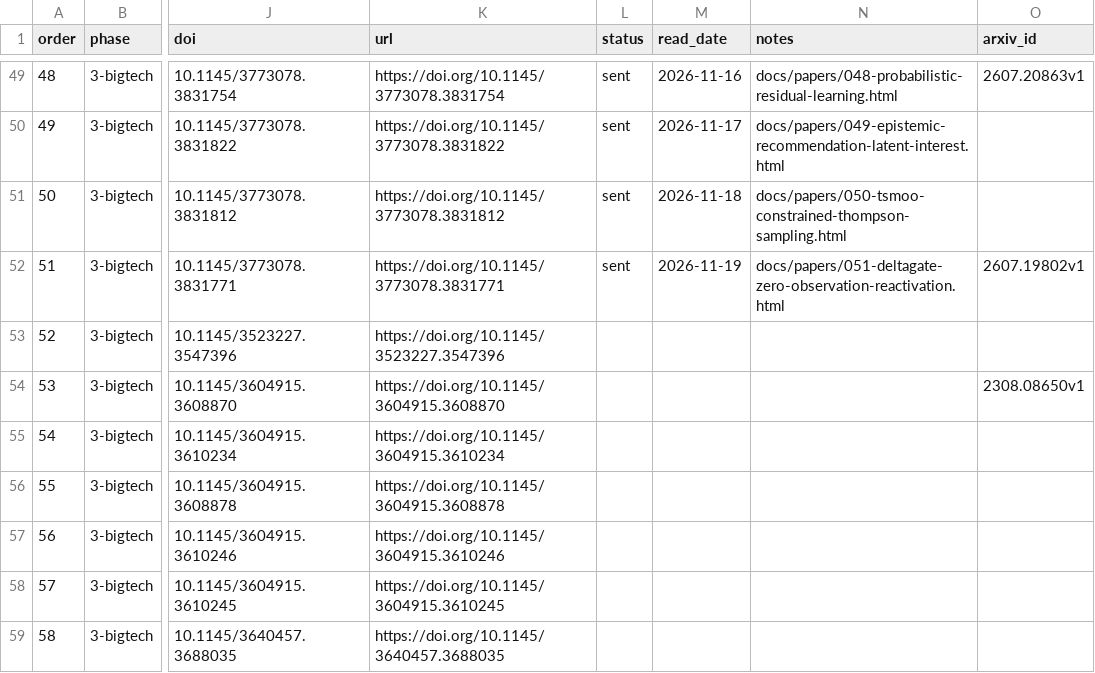
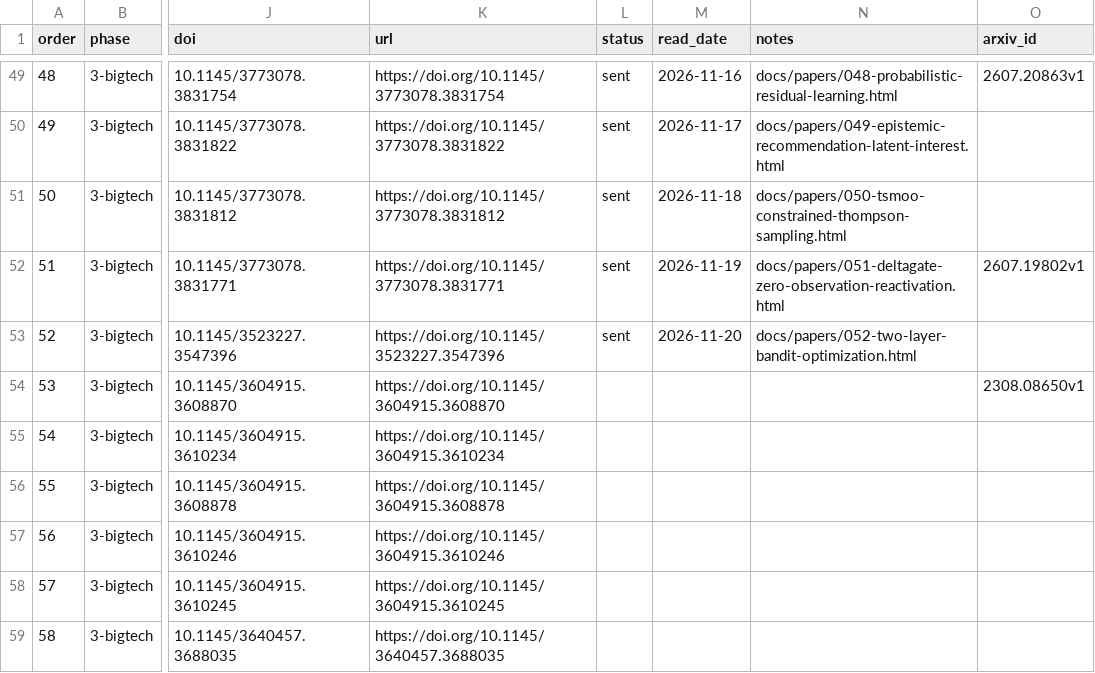
Before and after one commit to wellshs/recsys-daily, a CSV file: papers.csv, drawn as a sheet; only a part is shown, gaps mark what is left out; the diff names each change by its address in the sheet, - before the commit and + after, or states it on an @@ line.

```diff
--- a/papers.csv
+++ b/papers.csv
-L53 (status): (empty)
+L53 (status): sent
-M53 (read_date): (empty)
+M53 (read_date): 2026-11-20
-N53 (notes): (empty)
+N53 (notes): docs/papers/052-two-layer-bandit-optimization.html
```
Also changed, not shown: 2 other files.
